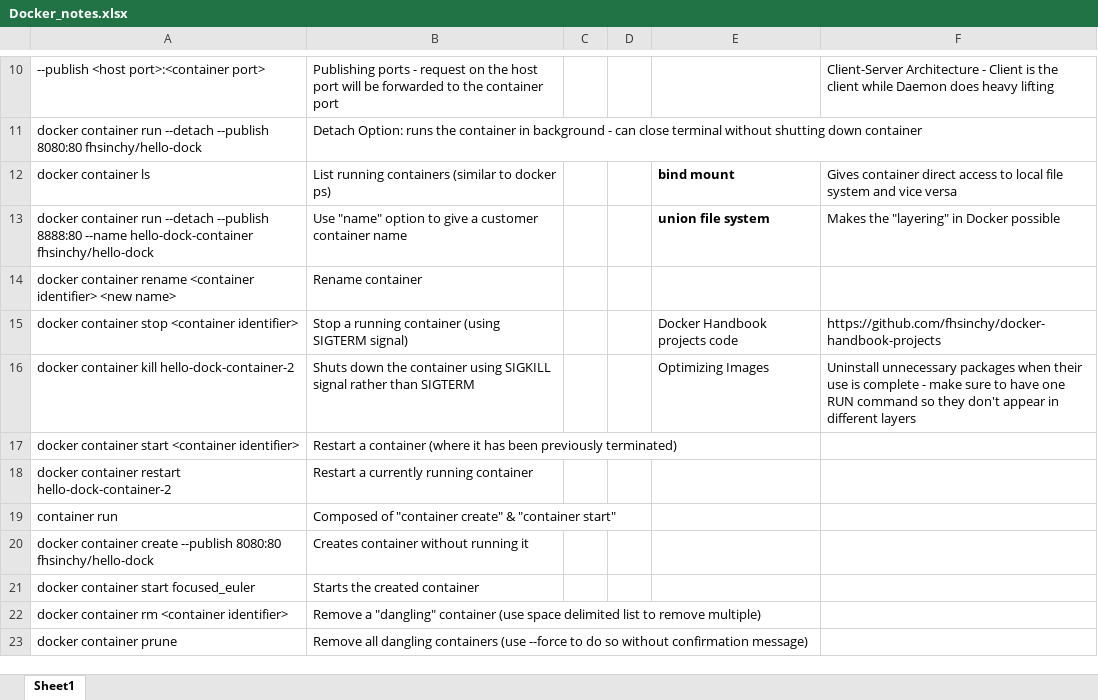
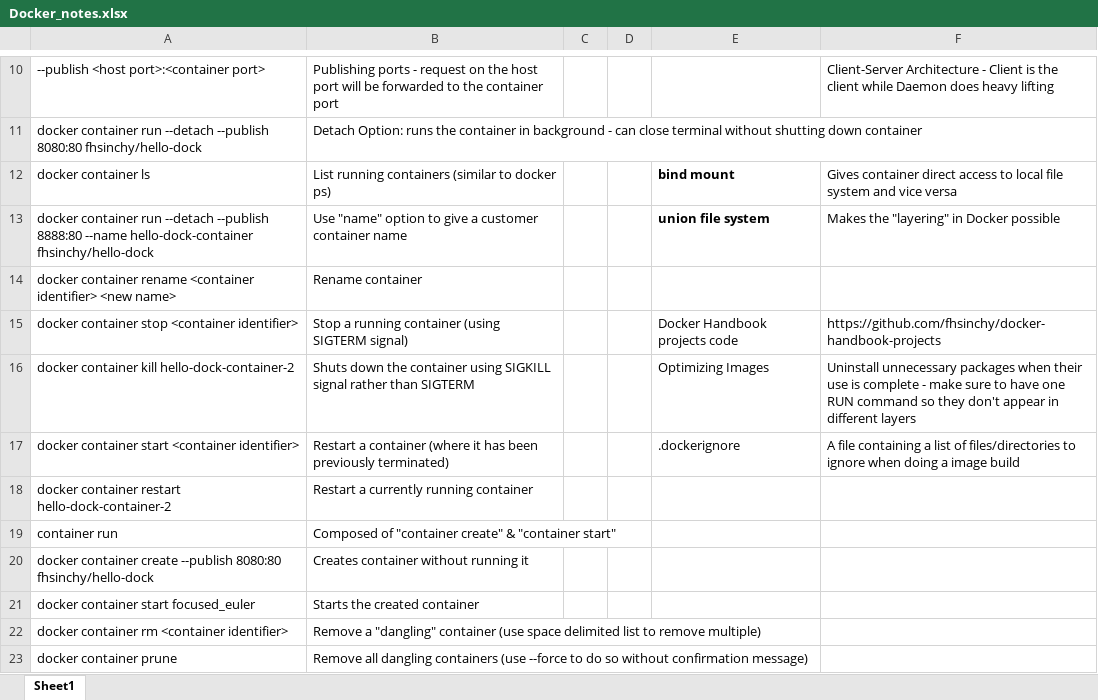
Before and after one commit to connycode89/Docker_learning_repo, an Excel workbook: Docker_notes.xlsx, sheet Sheet1, drawn as a sheet; only a part is shown, gaps mark what is left out; values as stored, in another font and other column widths than the file's, no borders; the diff covers the shown part only; the diff names each change by its address in the sheet, - before the commit and + after, or states it on an @@ line.

Commit message:
Latest Updates
More notes on Docker Handbook

```diff
--- a/Docker_notes.xlsx (sheet Sheet1)
+++ b/Docker_notes.xlsx (sheet Sheet1)
-E17: (empty)
+E17: .dockerignore
-F17: (empty)
+F17: A file containing a list of files/directories to ignore when doing a image build
```
Also changed, not shown: 27 added rows elsewhere in this sheet.
